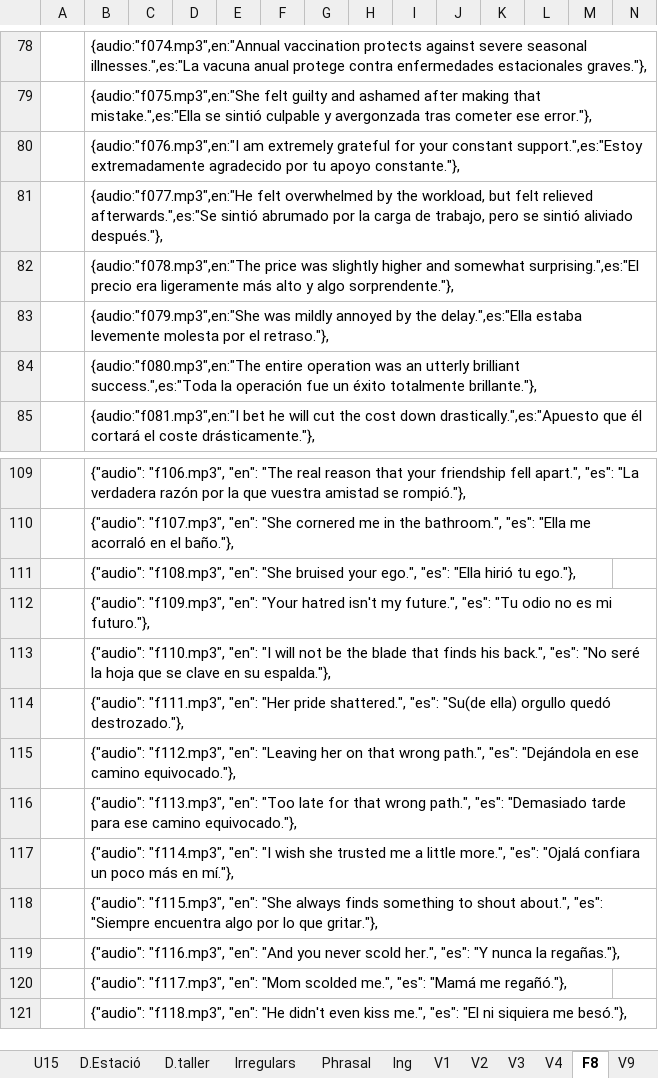
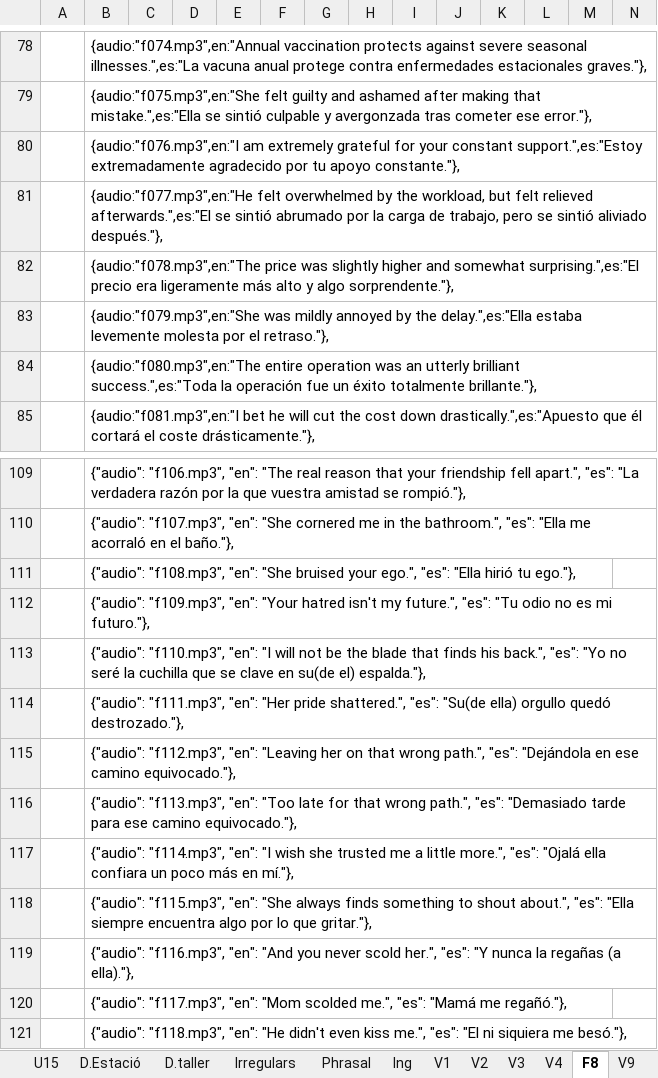
Before and after one commit to gretaclase2026/main, an Excel workbook: CODIGO EXCEL 3.xlsm, sheet F8, drawn as a sheet; only a part is shown, gaps mark what is left out; values as stored, in another font and other column widths than the file's, no borders; the diff names each change by its address in the sheet, - before the commit and + after, or states it on an @@ line.

Commit message:
ella

```diff
--- a/CODIGO EXCEL 3.xlsm (sheet F8)
+++ b/CODIGO EXCEL 3.xlsm (sheet F8)
-B81: …felt relieved afterwards.",es:"Se sintió abrumado…
+B81: …felt relieved afterwards.",es:"El se sintió abrumado…
-B113: …back.", "es": "No seré la hoja que se clave en su espalda."},
+B113: …back.", "es": "Yo no seré la cuchilla que se clave en su(de el) espalda."},
-B117: …"es": "Ojalá confiara un…
+B117: …"es": "Ojalá ella confiara un…
-B118: …about.", "es": "Siempre encuentra algo…
+B118: …about.", "es": "Ella siempre encuentra algo…
-B119: …nunca la regañas."},
+B119: …nunca la regañas (a ella)."},
```
Also changed, not shown: 1 other file.
